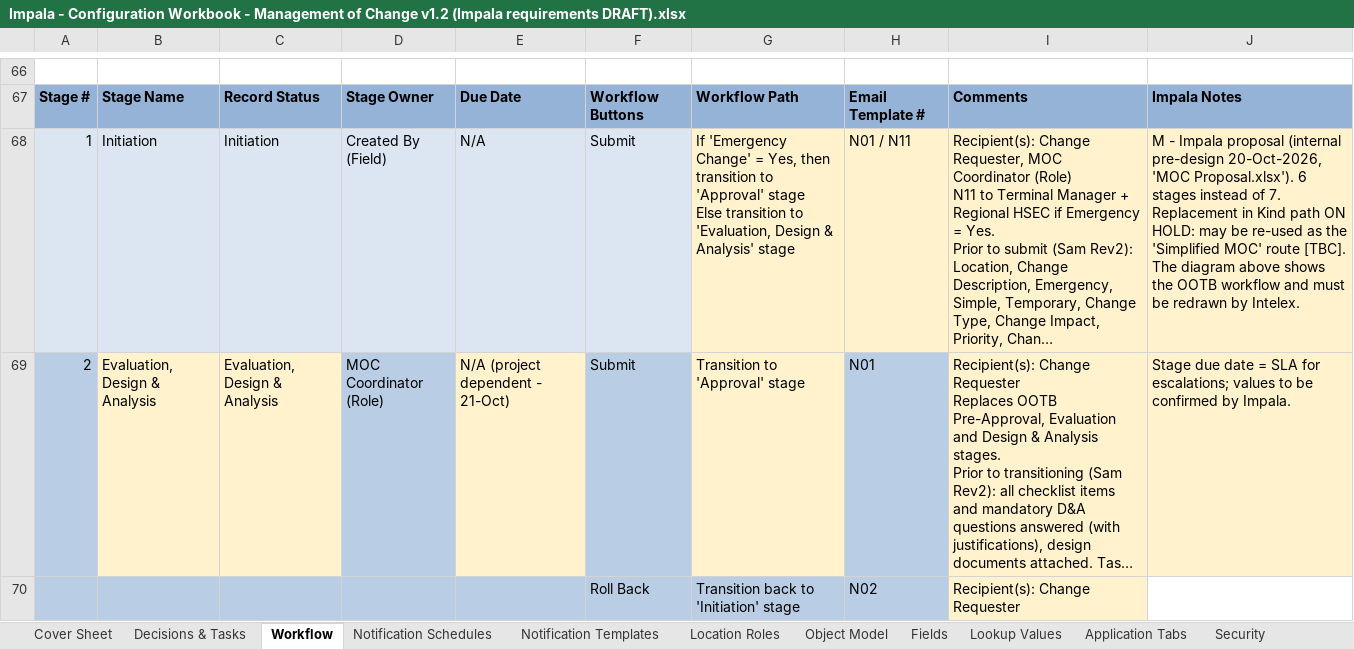
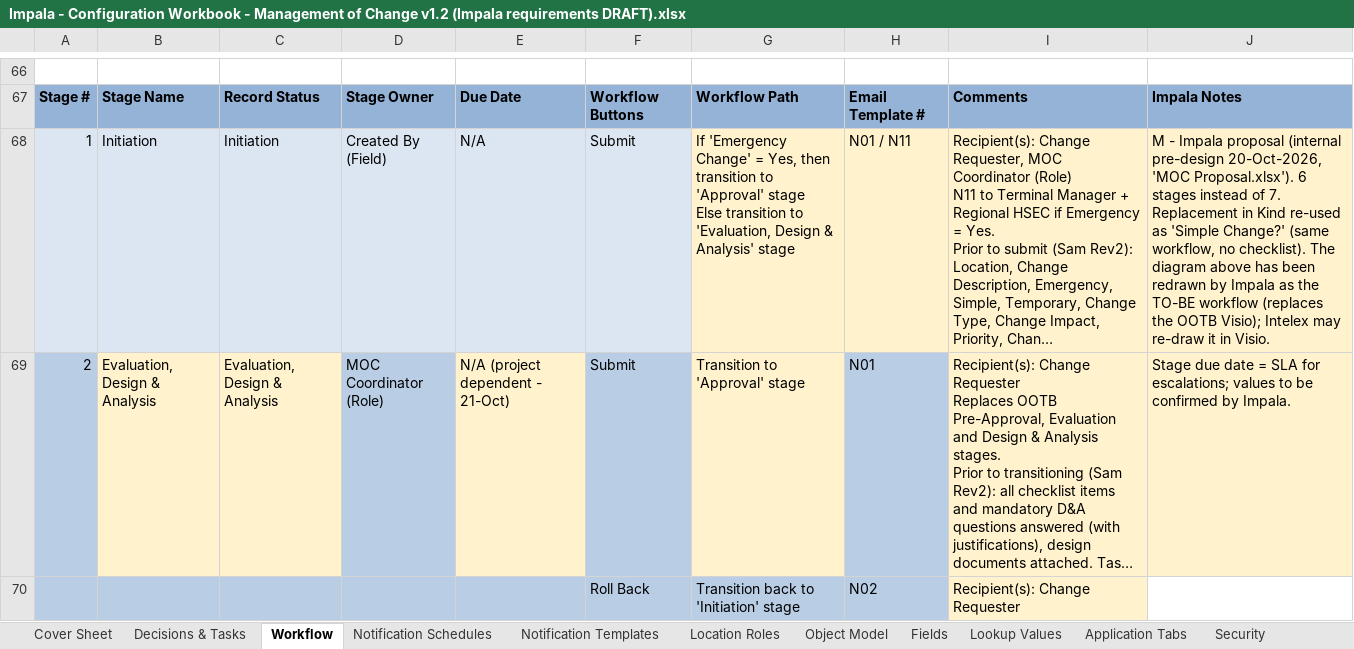
Before and after one commit to digollamas-dev/Inteleximplementation, an Excel workbook: docs/moc/Impala - Configuration Workbook - Management of Change v1.2 (Impala requirements DRAFT).xlsx, sheet Workflow, drawn as a sheet; only a part is shown, gaps mark what is left out; long unchanged cells end in …; values as stored, in another font and other column widths than the file's, no borders; charts and pictures and table styles not drawn; the diff names each change by its address in the sheet, - before the commit and + after, or states it on an @@ line.

```diff
--- a/docs/moc/Impala - Configuration Workbook - Management of Change v1.2 (Impala requirements DRAFT).xlsx (sheet Workflow)
+++ b/docs/moc/Impala - Configuration Workbook - Management of Change v1.2 (Impala requirements DRAFT).xlsx (sheet Workflow)
-J68: …in Kind path ON HOLD: may be re-used as the 'Simplified MOC' route [TBC]. The diagram above shows the OOTB workflow and must be redrawn by Intelex.
+J68: …in Kind re-used as 'Simple Change?' (same workflow, no checklist). The diagram above has been redrawn by Impala as the TO-BE workflow (replaces the OOTB Visio); Intelex may re-draw it in Visio.
```
Also changed, not shown: charts or pictures, 2 other files.
